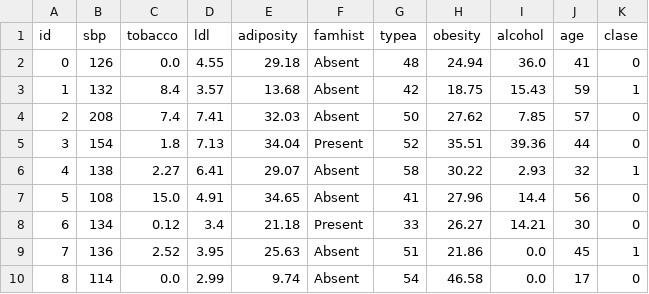
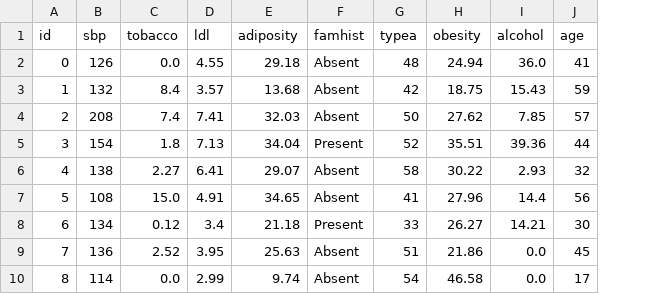
Before and after one commit to exequielsarmiento/GestionDatosLocal, a CSV file: Datos Prueba Local.csv, drawn as a sheet; only a part is shown; the diff names each change by its address in the sheet, - before the commit and + after, or states it on an @@ line.

Commit message:
Update Datos Prueba Local.csv

```diff
--- a/Datos Prueba Local.csv
+++ b/Datos Prueba Local.csv
-column K (clase), rows 2-10: 0 | 1 | 0 | 0 | 1 | 0 | 0 | 1 | 0
```
